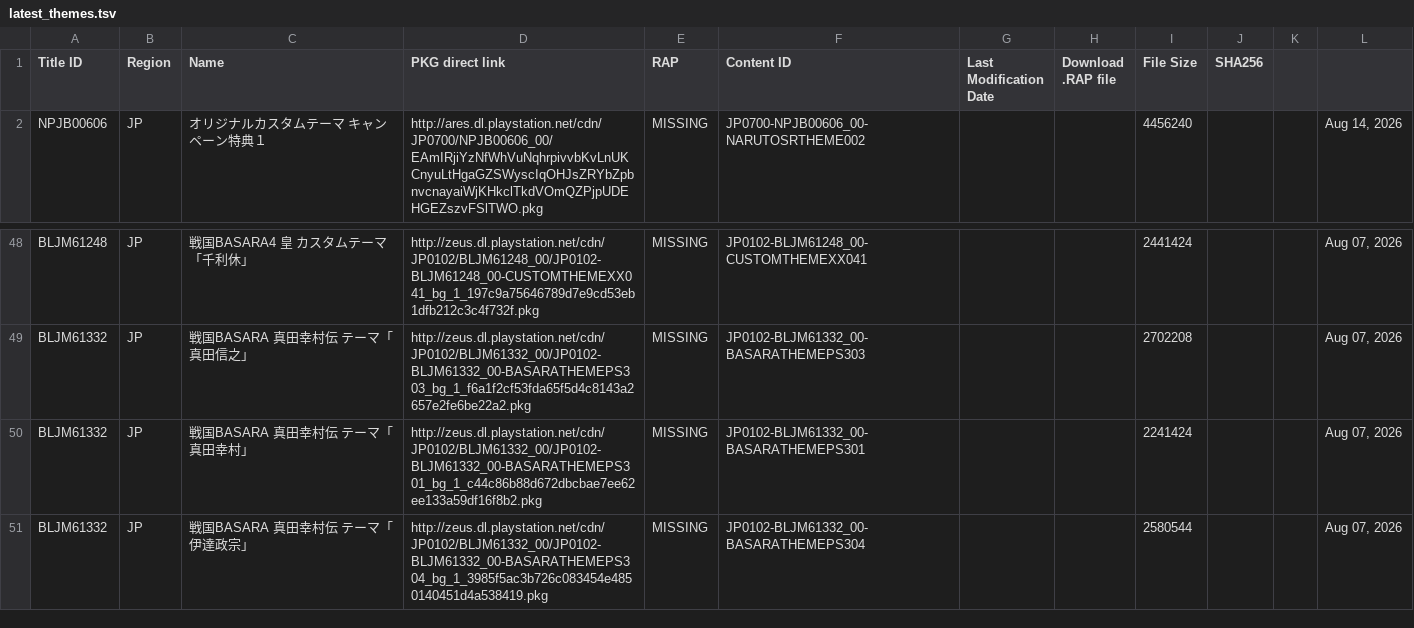
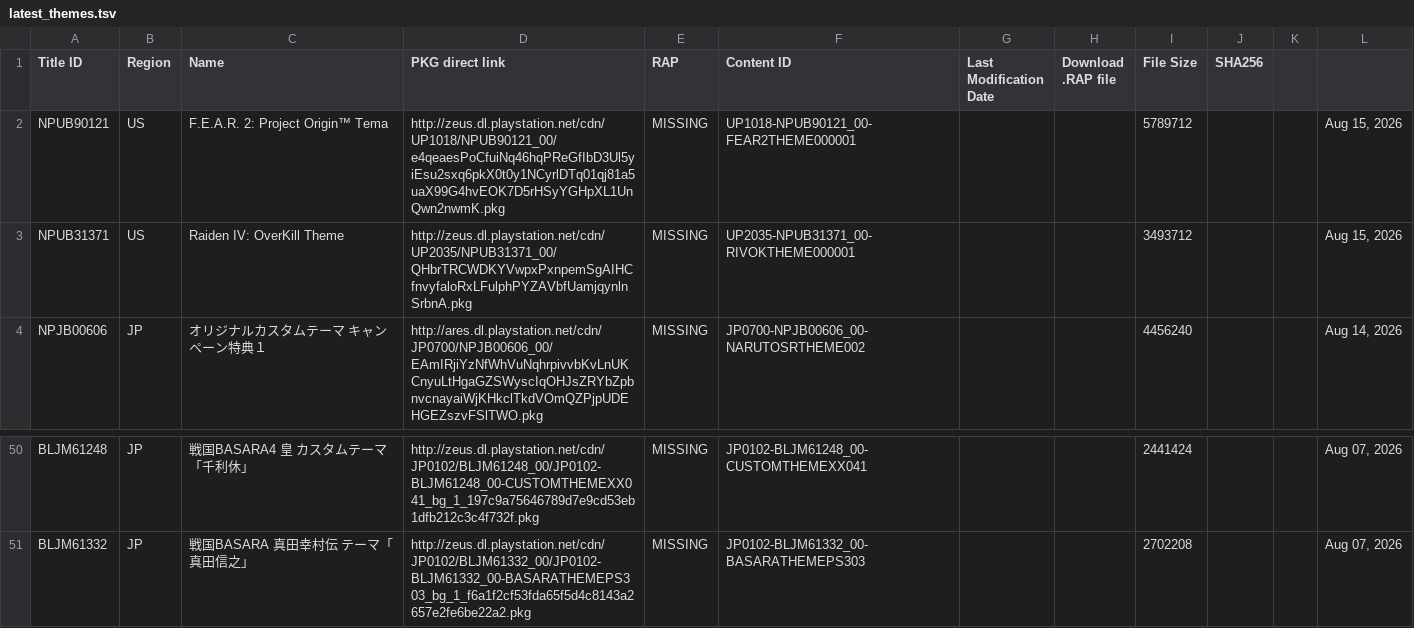
Before and after one commit to PS3-Pro/PSN-Content, a TSV file: resources/database/content/latest/latest_themes.tsv, drawn as a sheet; only a part is shown, gaps mark what is left out.

```diff
--- a/resources/database/content/latest/latest_themes.tsv
+++ b/resources/database/content/latest/latest_themes.tsv
@@ -1,2 +1,4 @@
 Title ID	Region	Name	PKG direct link	RAP	Content ID	Last Modification Date	Download .RAP file	File Size	SHA256
+NPUB90121	US	F.E.A.R. 2: Project Origin™ Tema	http://zeus.dl.playstation.net/cdn/UP1018/NPUB90121_00/e4qeaesPoCfuiNq46hqPReGfIbD3Ul5yiEsu2sxq6pkX0t0y1NCyrlDTq01qj81a5uaX99G4hvEOK7D5rHSyYGHpXL1UnQwn2nwmK.pkg	MISSING	UP1018-NPUB90121_00-FEAR2THEME000001			5789712			Aug 15, 2026
+NPUB31371	US	Raiden IV: OverKill Theme	http://zeus.dl.playstation.net/cdn/UP2035/NPUB31371_00/QHbrTRCWDKYVwpxPxnpemSgAIHCfnvyfaloRxLFulphPYZAVbfUamjqynlnSrbnA.pkg	MISSING	UP2035-NPUB31371_00-RIVOKTHEME000001			3493712			Aug 15, 2026
 NPJB00606	JP	オリジナルカスタムテーマ　キャンペーン特典１	http://ares.dl.playstation.net/cdn/JP0700/NPJB00606_00/EAmIRjiYzNfWhVuNqhrpivvbKvLnUKCnyuLtHgaGZSWyscIqOHJsZRYbZpbnvcnayaiWjKHkclTkdVOmQZPjpUDEHGEZszvFSlTWO.pkg	MISSING	JP0700-NPJB00606_00-NARUTOSRTHEME002			4456240			Aug 14, 2026
@@ -49,3 +51 @@ BLJM61248	JP	戦国BASARA4 皇　カスタムテーマ「千利休」	http://zeu
 BLJM61332	JP	戦国BASARA 真田幸村伝　テーマ「真田信之」	http://zeus.dl.playstation.net/cdn/JP0102/BLJM61332_00/JP0102-BLJM61332_00-BASARATHEMEPS303_bg_1_f6a1f2cf53fda65f5d4c8143a2657e2fe6be22a2.pkg	MISSING	JP0102-BLJM61332_00-BASARATHEMEPS303			2702208			Aug 07, 2026
-BLJM61332	JP	戦国BASARA 真田幸村伝　テーマ「真田幸村」	http://zeus.dl.playstation.net/cdn/JP0102/BLJM61332_00/JP0102-BLJM61332_00-BASARATHEMEPS301_bg_1_c44c86b88d672dbcbae7ee62ee133a59df16f8b2.pkg	MISSING	JP0102-BLJM61332_00-BASARATHEMEPS301			2241424			Aug 07, 2026
-BLJM61332	JP	戦国BASARA 真田幸村伝　テーマ「伊達政宗」	http://zeus.dl.playstation.net/cdn/JP0102/BLJM61332_00/JP0102-BLJM61332_00-BASARATHEMEPS304_bg_1_3985f5ac3b726c083454e4850140451d4a538419.pkg	MISSING	JP0102-BLJM61332_00-BASARATHEMEPS304			2580544			Aug 07, 2026
```
Also changed, not shown: resources/database/content/official/pending/themes.tsv.
